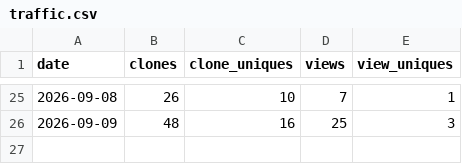
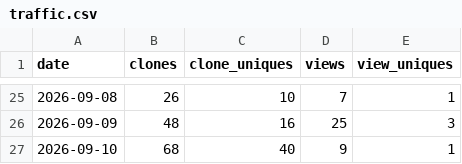
Before and after one commit to AZidan/archflow, a CSV file: metrics/traffic.csv, drawn as a sheet; only a part is shown, gaps mark what is left out; the diff names each change by its address in the sheet, - before the commit and + after, or states it on an @@ line.

```diff
--- a/metrics/traffic.csv
+++ b/metrics/traffic.csv
+row 27: 2026-09-10 | 68 | 40 | 9 | 1
```
Also changed, not shown: metrics/referrers.csv, 1 other file.
